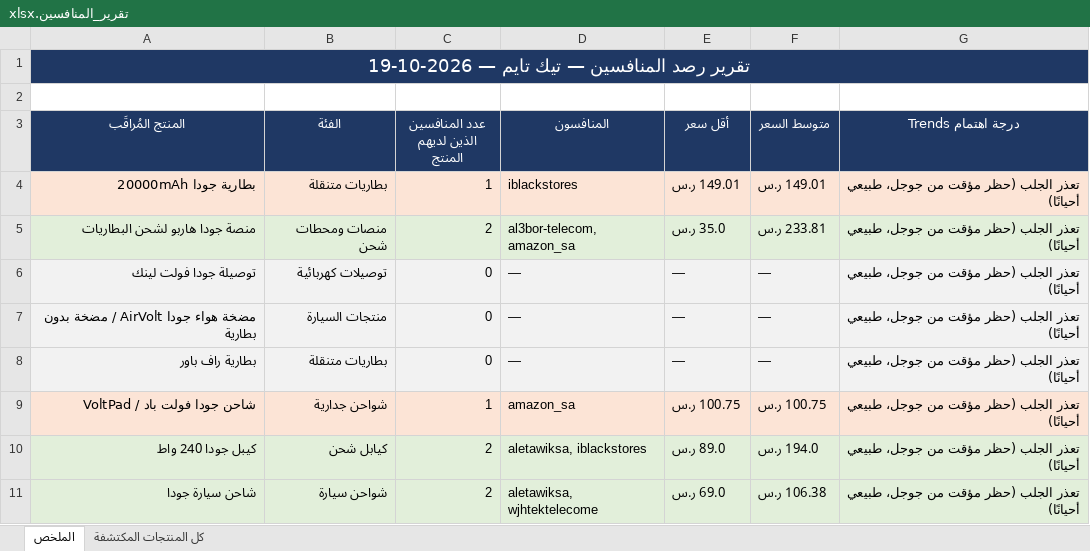
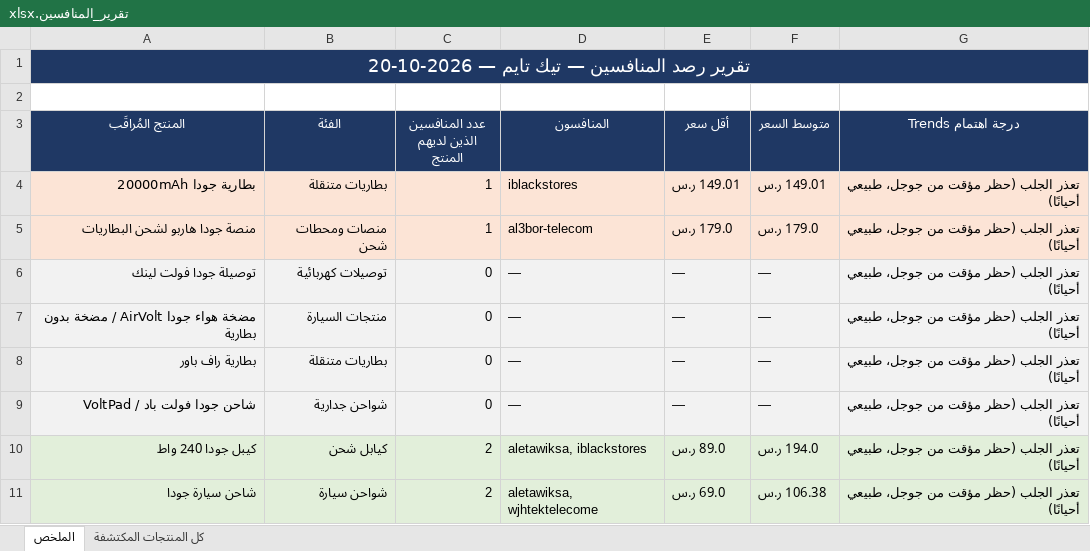
Before and after one commit to wael1997/techtime-market-data, an Excel workbook: data/تقرير_المنافسين.xlsx, sheet الملخص, drawn as a sheet; values as stored, in another font and other column widths than the file's, no borders; the diff names each change by its address in the sheet, - before the commit and + after, or states it on an @@ line.

Commit message:
تحديث بيانات المنافسين — 2026-10-20

```diff
--- a/data/تقرير_المنافسين.xlsx (sheet الملخص)
+++ b/data/تقرير_المنافسين.xlsx (sheet الملخص)
-A1 (المنتج المُراقَب): تقرير رصد المنافسين — تيك تايم — 2026-10-19
+A1 (المنتج المُراقَب): تقرير رصد المنافسين — تيك تايم — 2026-10-20
-A5:G5 fill: #E2EFDA
+A5:G5 fill: #FCE4D6
-C5 (عدد المنافسين الذين لديهم المنتج): 2
+C5 (عدد المنافسين الذين لديهم المنتج): 1
-D5 (المنافسون): al3bor-telecom, amazon_sa
+D5 (المنافسون): al3bor-telecom
-E5 (أقل سعر): 35.0 ر.س
+E5 (أقل سعر): 179.0 ر.س
-F5 (متوسط السعر): 233.81 ر.س
+F5 (متوسط السعر): 179.0 ر.س
-A9:G9 fill: #FCE4D6
+A9:G9 fill: #F2F2F2
-C9 (عدد المنافسين الذين لديهم المنتج): 1
+C9 (عدد المنافسين الذين لديهم المنتج): 0
-D9 (المنافسون): amazon_sa
+D9 (المنافسون): —
-E9 (أقل سعر): 100.75 ر.س
+E9 (أقل سعر): —
-F9 (متوسط السعر): 100.75 ر.س
+F9 (متوسط السعر): —
```
Also changed, not shown: sheet كل المنتجات المكتشفة, 2 other files.
